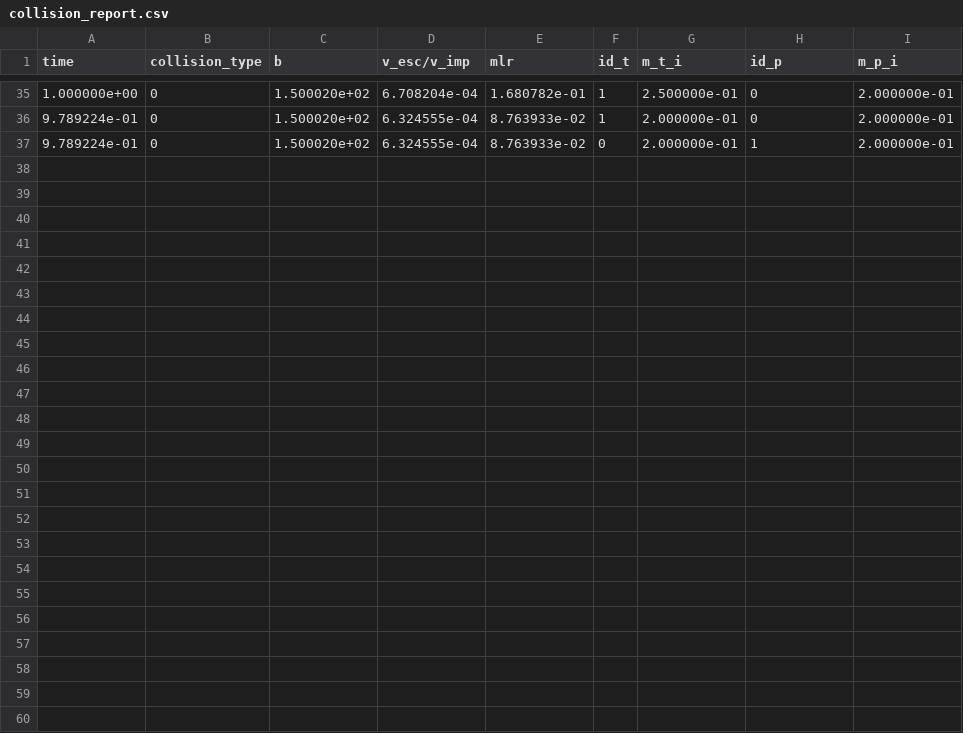
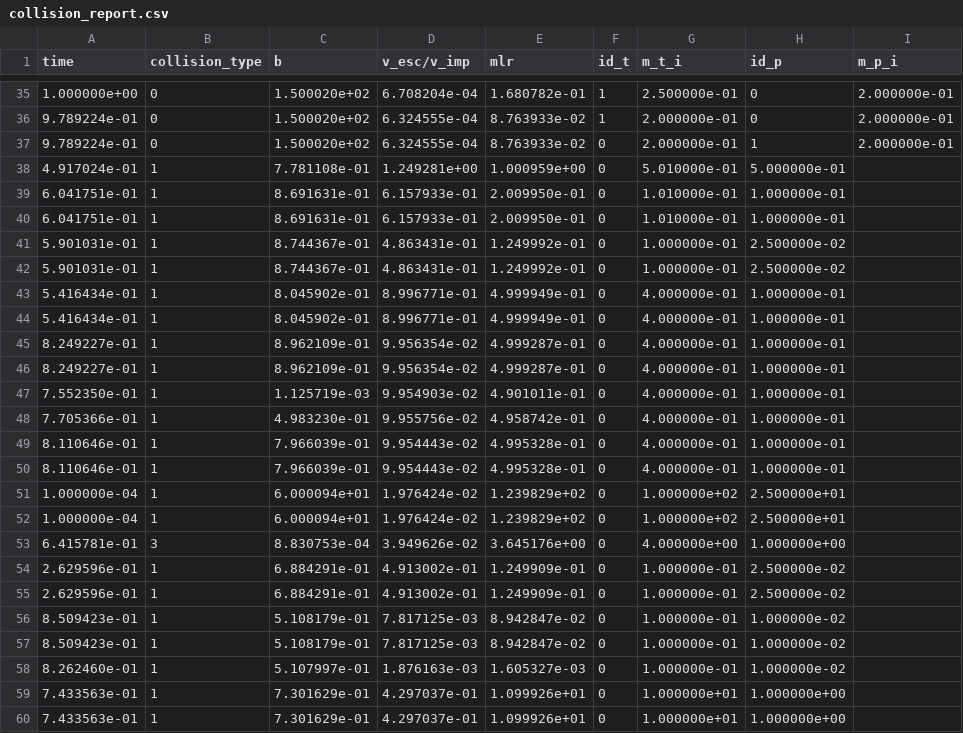
Before and after one commit to dtamayo/reboundx, a CSV file: examples/fragmenting_collisions_different_regimes/collision_report.csv, drawn as a sheet; only a part is shown, gaps mark what is left out; the diff names each change by its address in the sheet, - before the commit and + after, or states it on an @@ line.

Commit message:
combined all tests together in fragmenting_collisions_tests

```diff
--- a/examples/fragmenting_collisions_different_regimes/collision_report.csv
+++ b/examples/fragmenting_collisions_different_regimes/collision_report.csv
+row 38: 4.917024e-01 | 1 | 7.781108e-01 | 1.249281e+00 | 1.000959e+00 | 0 | 5.010000e-01 | 5.000000e-01
+row 39: 6.041751e-01 | 1 | 8.691631e-01 | 6.157933e-01 | 2.009950e-01 | 0 | 1.010000e-01 | 1.000000e-01
+row 40: 6.041751e-01 | 1 | 8.691631e-01 | 6.157933e-01 | 2.009950e-01 | 0 | 1.010000e-01 | 1.000000e-01
+row 41: 5.901031e-01 | 1 | 8.744367e-01 | 4.863431e-01 | 1.249992e-01 | 0 | 1.000000e-01 | 2.500000e-02
+row 42: 5.901031e-01 | 1 | 8.744367e-01 | 4.863431e-01 | 1.249992e-01 | 0 | 1.000000e-01 | 2.500000e-02
+row 43: 5.416434e-01 | 1 | 8.045902e-01 | 8.996771e-01 | 4.999949e-01 | 0 | 4.000000e-01 | 1.000000e-01
+row 44: 5.416434e-01 | 1 | 8.045902e-01 | 8.996771e-01 | 4.999949e-01 | 0 | 4.000000e-01 | 1.000000e-01
+row 45: 8.249227e-01 | 1 | 8.962109e-01 | 9.956354e-02 | 4.999287e-01 | 0 | 4.000000e-01 | 1.000000e-01
+row 46: 8.249227e-01 | 1 | 8.962109e-01 | 9.956354e-02 | 4.999287e-01 | 0 | 4.000000e-01 | 1.000000e-01
+row 47: 7.552350e-01 | 1 | 1.125719e-03 | 9.954903e-02 | 4.901011e-01 | 0 | 4.000000e-01 | 1.000000e-01
+row 48: 7.705366e-01 | 1 | 4.983230e-01 | 9.955756e-02 | 4.958742e-01 | 0 | 4.000000e-01 | 1.000000e-01
+row 49: 8.110646e-01 | 1 | 7.966039e-01 | 9.954443e-02 | 4.995328e-01 | 0 | 4.000000e-01 | 1.000000e-01
+row 50: 8.110646e-01 | 1 | 7.966039e-01 | 9.954443e-02 | 4.995328e-01 | 0 | 4.000000e-01 | 1.000000e-01
+row 51: 1.000000e-04 | 1 | 6.000094e+01 | 1.976424e-02 | 1.239829e+02 | 0 | 1.000000e+02 | 2.500000e+01
+row 52: 1.000000e-04 | 1 | 6.000094e+01 | 1.976424e-02 | 1.239829e+02 | 0 | 1.000000e+02 | 2.500000e+01
+row 53: 6.415781e-01 | 3 | 8.830753e-04 | 3.949626e-02 | 3.645176e+00 | 0 | 4.000000e+00 | 1.000000e+00
+row 54: 2.629596e-01 | 1 | 6.884291e-01 | 4.913002e-01 | 1.249909e-01 | 0 | 1.000000e-01 | 2.500000e-02
+row 55: 2.629596e-01 | 1 | 6.884291e-01 | 4.913002e-01 | 1.249909e-01 | 0 | 1.000000e-01 | 2.500000e-02
+row 56: 8.509423e-01 | 1 | 5.108179e-01 | 7.817125e-03 | 8.942847e-02 | 0 | 1.000000e-01 | 1.000000e-02
+row 57: 8.509423e-01 | 1 | 5.108179e-01 | 7.817125e-03 | 8.942847e-02 | 0 | 1.000000e-01 | 1.000000e-02
+row 58: 8.262460e-01 | 1 | 5.107997e-01 | 1.876163e-03 | 1.605327e-03 | 0 | 1.000000e-01 | 1.000000e-02
+row 59: 7.433563e-01 | 1 | 7.301629e-01 | 4.297037e-01 | 1.099926e+01 | 0 | 1.000000e+01 | 1.000000e+00
+row 60: 7.433563e-01 | 1 | 7.301629e-01 | 4.297037e-01 | 1.099926e+01 | 0 | 1.000000e+01 | 1.000000e+00
```
Also changed, not shown: examples/particle_list_erosion_test/collision_report.csv, examples/particle_list_merge_test/collision_report.csv, 23 other files.
